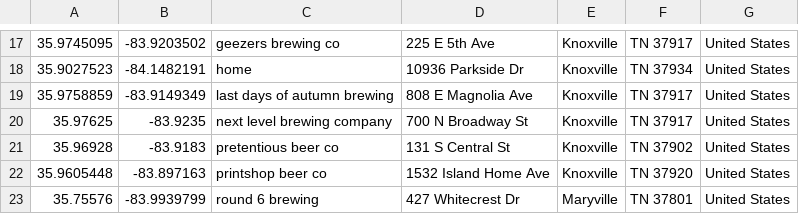
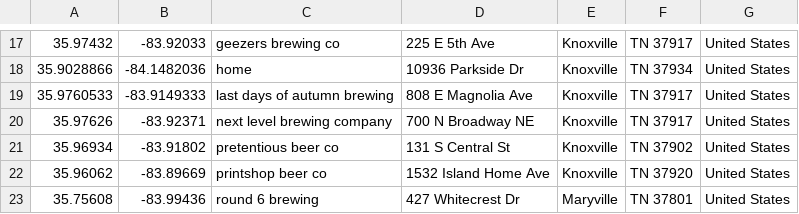
Before and after one commit to kcavagnolo/knoxville_ale_trail, a CSV file: data/breweries_geocoded.csv, drawn as a sheet; only a part is shown, gaps mark what is left out; the diff covers the shown part only.

```diff
--- a/data/breweries_geocoded.csv
+++ b/data/breweries_geocoded.csv
@@ -17,7 +17,7 @@
-35.9745095,-83.9203502,geezers brewing co,225 E 5th Ave, Knoxville, TN 37917, United States
-35.9027523,-84.1482191,home,10936 Parkside Dr, Knoxville, TN 37934, United States
-35.9758859,-83.9149349,last days of autumn brewing,808 E Magnolia Ave, Knoxville, TN 37917, United States
-35.97625,-83.9235,next level brewing company,700 N Broadway St, Knoxville, TN 37917, United States
-35.96928,-83.9183,pretentious beer co,131 S Central St, Knoxville, TN 37902, United States
-35.9605448,-83.897163,printshop beer co,1532 Island Home Ave, Knoxville, TN 37920, United States
-35.75576,-83.9939799,round 6 brewing,427 Whitecrest Dr, Maryville, TN 37801, United States
+35.97432,-83.92033,geezers brewing co,225 E 5th Ave, Knoxville, TN 37917, United States
+35.9028866,-84.1482036,home,10936 Parkside Dr, Knoxville, TN 37934, United States
+35.9760533,-83.9149333,last days of autumn brewing,808 E Magnolia Ave, Knoxville, TN 37917, United States
+35.97626,-83.92371,next level brewing company,700 N Broadway NE, Knoxville, TN 37917, United States
+35.96934,-83.91802,pretentious beer co,131 S Central St, Knoxville, TN 37902, United States
+35.96062,-83.89669,printshop beer co,1532 Island Home Ave, Knoxville, TN 37920, United States
+35.75608,-83.99436,round 6 brewing,427 Whitecrest Dr, Maryville, TN 37801, United States
```
Also changed, not shown: 32 edited cells elsewhere in this file, 6 other files.
